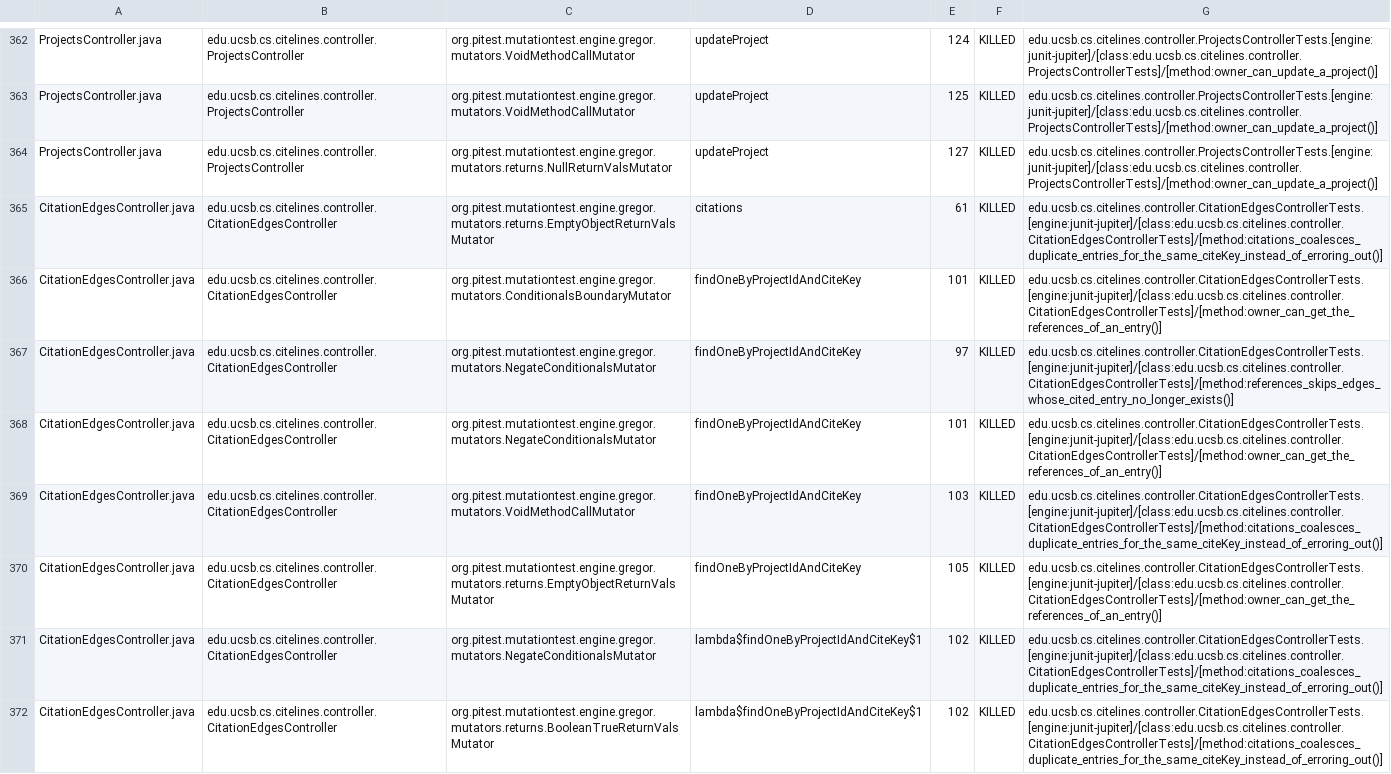
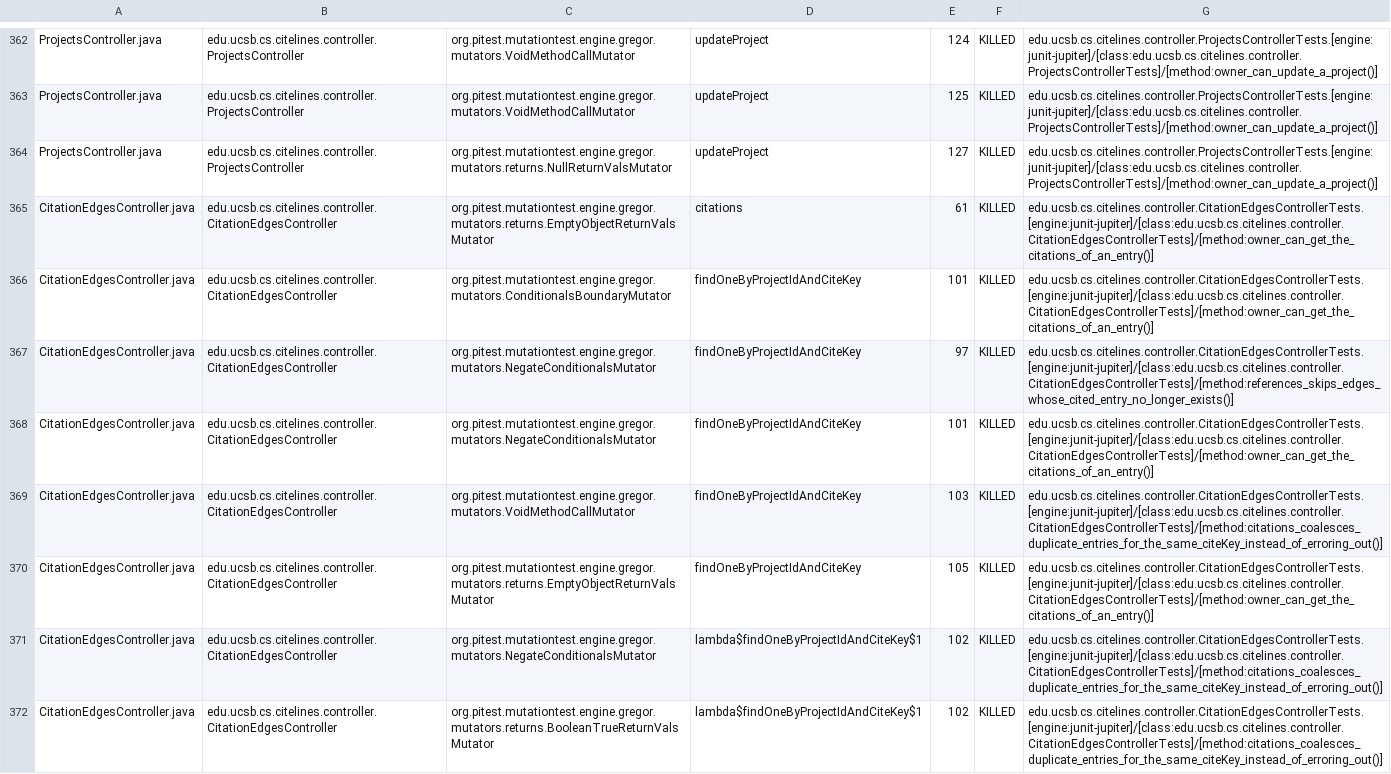
Before and after one commit to ucsb-cs156/proj-citelines, a CSV file: prs/44/pitest/mutations.csv, drawn as a sheet; only a part is shown, gaps mark what is left out; the diff covers the shown part only.

```diff
--- a/prs/44/pitest/mutations.csv
+++ b/prs/44/pitest/mutations.csv
@@ -364,8 +364,8 @@ ProjectsController.java,edu.ucsb.cs.citelines.controller.ProjectsController,org.
 ProjectsController.java,edu.ucsb.cs.citelines.controller.ProjectsController,org.pitest.mutationtest.engine.gregor.mutators.returns.NullReturnValsMutator,updateProject,127,KILLED,edu.ucsb.cs.citelines.controller.ProjectsControllerTests.[engine:junit-jupiter]/[class:edu.ucsb.cs.citelines.controller.ProjectsControllerTests]/[method:owner_can_update_a_project()]
-CitationEdgesController.java,edu.ucsb.cs.citelines.controller.CitationEdgesController,org.pitest.mutationtest.engine.gregor.mutators.returns.EmptyObjectReturnValsMutator,citations,61,KILLED,edu.ucsb.cs.citelines.controller.CitationEdgesControllerTests.[engine:junit-jupiter]/[class:edu.ucsb.cs.citelines.controller.CitationEdgesControllerTests]/[method:citations_coalesces_duplicate_entries_for_the_same_citeKey_instead_of_erroring_out()]
-CitationEdgesController.java,edu.ucsb.cs.citelines.controller.CitationEdgesController,org.pitest.mutationtest.engine.gregor.mutators.ConditionalsBoundaryMutator,findOneByProjectIdAndCiteKey,101,KILLED,edu.ucsb.cs.citelines.controller.CitationEdgesControllerTests.[engine:junit-jupiter]/[class:edu.ucsb.cs.citelines.controller.CitationEdgesControllerTests]/[method:owner_can_get_the_references_of_an_entry()]
+CitationEdgesController.java,edu.ucsb.cs.citelines.controller.CitationEdgesController,org.pitest.mutationtest.engine.gregor.mutators.returns.EmptyObjectReturnValsMutator,citations,61,KILLED,edu.ucsb.cs.citelines.controller.CitationEdgesControllerTests.[engine:junit-jupiter]/[class:edu.ucsb.cs.citelines.controller.CitationEdgesControllerTests]/[method:owner_can_get_the_citations_of_an_entry()]
+CitationEdgesController.java,edu.ucsb.cs.citelines.controller.CitationEdgesController,org.pitest.mutationtest.engine.gregor.mutators.ConditionalsBoundaryMutator,findOneByProjectIdAndCiteKey,101,KILLED,edu.ucsb.cs.citelines.controller.CitationEdgesControllerTests.[engine:junit-jupiter]/[class:edu.ucsb.cs.citelines.controller.CitationEdgesControllerTests]/[method:owner_can_get_the_citations_of_an_entry()]
 CitationEdgesController.java,edu.ucsb.cs.citelines.controller.CitationEdgesController,org.pitest.mutationtest.engine.gregor.mutators.NegateConditionalsMutator,findOneByProjectIdAndCiteKey,97,KILLED,edu.ucsb.cs.citelines.controller.CitationEdgesControllerTests.[engine:junit-jupiter]/[class:edu.ucsb.cs.citelines.controller.CitationEdgesControllerTests]/[method:references_skips_edges_whose_cited_entry_no_longer_exists()]
-CitationEdgesController.java,edu.ucsb.cs.citelines.controller.CitationEdgesController,org.pitest.mutationtest.engine.gregor.mutators.NegateConditionalsMutator,findOneByProjectIdAndCiteKey,101,KILLED,edu.ucsb.cs.citelines.controller.CitationEdgesControllerTests.[engine:junit-jupiter]/[class:edu.ucsb.cs.citelines.controller.CitationEdgesControllerTests]/[method:owner_can_get_the_references_of_an_entry()]
+CitationEdgesController.java,edu.ucsb.cs.citelines.controller.CitationEdgesController,org.pitest.mutationtest.engine.gregor.mutators.NegateConditionalsMutator,findOneByProjectIdAndCiteKey,101,KILLED,edu.ucsb.cs.citelines.controller.CitationEdgesControllerTests.[engine:junit-jupiter]/[class:edu.ucsb.cs.citelines.controller.CitationEdgesControllerTests]/[method:owner_can_get_the_citations_of_an_entry()]
 CitationEdgesController.java,edu.ucsb.cs.citelines.controller.CitationEdgesController,org.pitest.mutationtest.engine.gregor.mutators.VoidMethodCallMutator,findOneByProjectIdAndCiteKey,103,KILLED,edu.ucsb.cs.citelines.controller.CitationEdgesControllerTests.[engine:junit-jupiter]/[class:edu.ucsb.cs.citelines.controller.CitationEdgesControllerTests]/[method:citations_coalesces_duplicate_entries_for_the_same_citeKey_instead_of_erroring_out()]
-CitationEdgesController.java,edu.ucsb.cs.citelines.controller.CitationEdgesController,org.pitest.mutationtest.engine.gregor.mutators.returns.EmptyObjectReturnValsMutator,findOneByProjectIdAndCiteKey,105,KILLED,edu.ucsb.cs.citelines.controller.CitationEdgesControllerTests.[engine:junit-jupiter]/[class:edu.ucsb.cs.citelines.controller.CitationEdgesControllerTests]/[method:owner_can_get_the_references_of_an_entry()]
+CitationEdgesController.java,edu.ucsb.cs.citelines.controller.CitationEdgesController,org.pitest.mutationtest.engine.gregor.mutators.returns.EmptyObjectReturnValsMutator,findOneByProjectIdAndCiteKey,105,KILLED,edu.ucsb.cs.citelines.controller.CitationEdgesControllerTests.[engine:junit-jupiter]/[class:edu.ucsb.cs.citelines.controller.CitationEdgesControllerTests]/[method:owner_can_get_the_citations_of_an_entry()]
 CitationEdgesController.java,edu.ucsb.cs.citelines.controller.CitationEdgesController,org.pitest.mutationtest.engine.gregor.mutators.NegateConditionalsMutator,lambda$findOneByProjectIdAndCiteKey$1,102,KILLED,edu.ucsb.cs.citelines.controller.CitationEdgesControllerTests.[engine:junit-jupiter]/[class:edu.ucsb.cs.citelines.controller.CitationEdgesControllerTests]/[method:citations_coalesces_duplicate_entries_for_the_same_citeKey_instead_of_erroring_out()]
```
Also changed, not shown: 47 edited cells elsewhere in this file, 40 other files.
